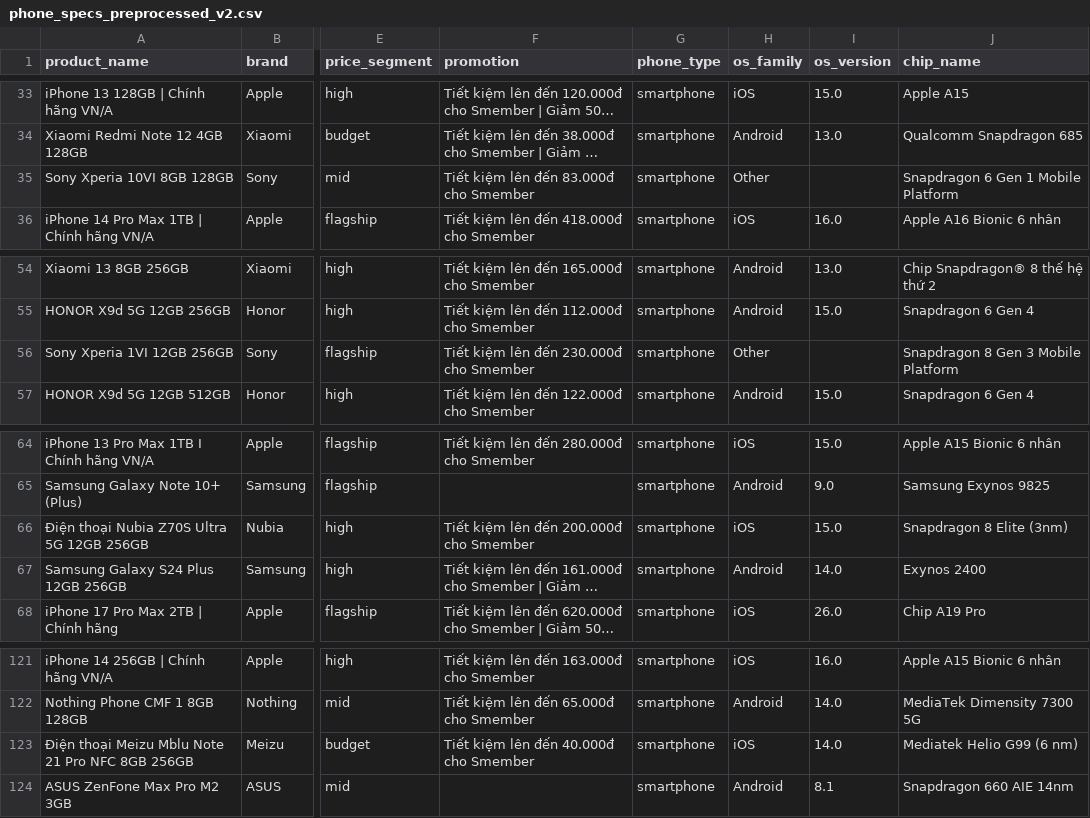
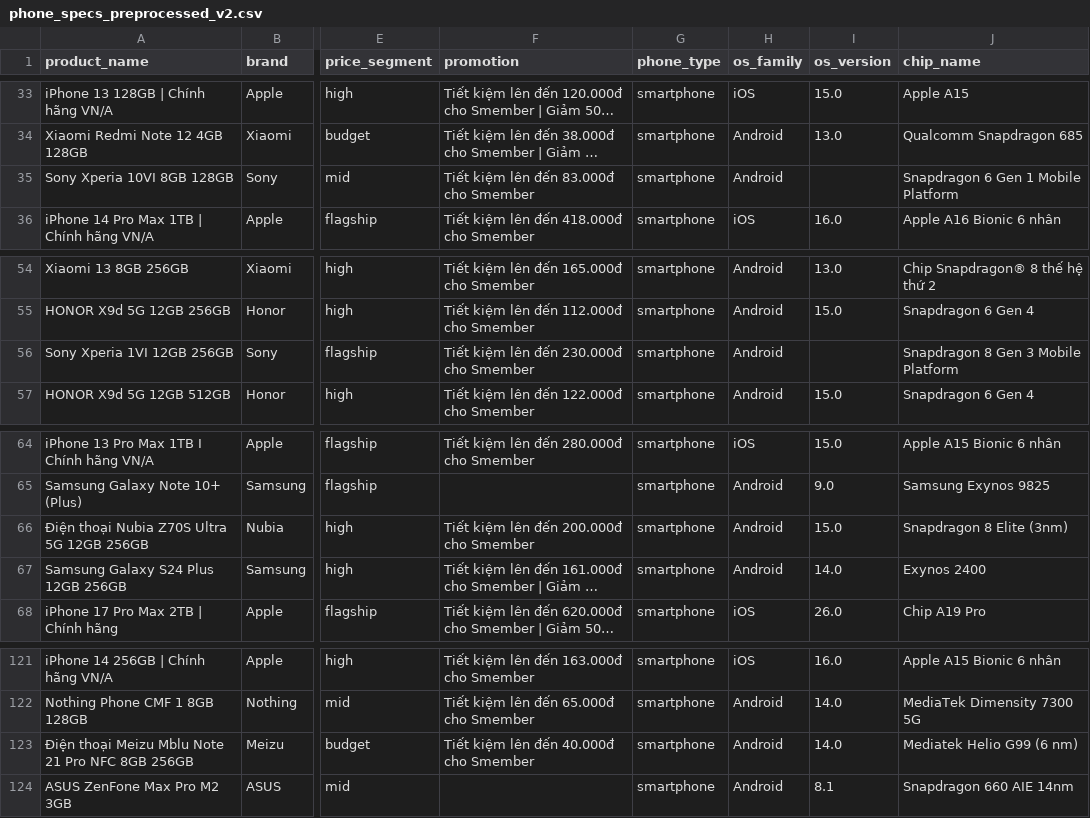
Before and after one commit to maidang09122006-ux/Preprocessing_Constructing_Dataset_PHONE, a CSV file: data/processed/phone_specs_preprocessed_v2.csv, drawn as a sheet; only a part is shown, gaps mark what is left out; long unchanged cells end in …; the diff names each change by its address in the sheet, - before the commit and + after, or states it on an @@ line.

```diff
--- a/data/processed/phone_specs_preprocessed_v2.csv
+++ b/data/processed/phone_specs_preprocessed_v2.csv
-H35 (os_family): Other
+H35 (os_family): Android
-H56 (os_family): Other
+H56 (os_family): Android
-H66 (os_family): iOS
+H66 (os_family): Android
-H123 (os_family): iOS
+H123 (os_family): Android
```
Also changed, not shown: data/final/scored_data.csv, data/processed/phone_specs_preprocessed.csv, 4 other files.
